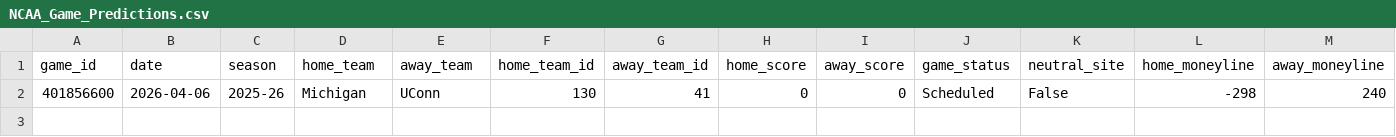
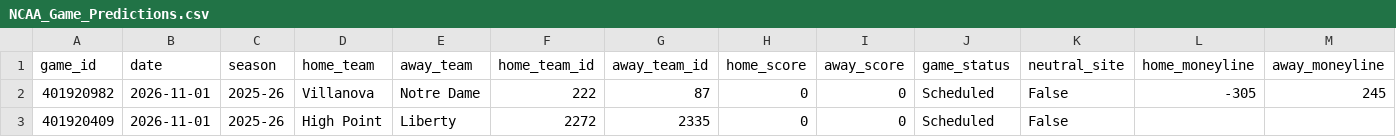
Before and after one commit to jgamblin/NCAA-Prediction, a CSV file: data/NCAA_Game_Predictions.csv, drawn as a sheet; only a part is shown; removed rows and columns are numbered as before the commit, all else as after; rows hold the shown columns only; the diff names each change by its address in the sheet, - before the commit and + after, or states it on an @@ line.

```diff
--- a/data/NCAA_Game_Predictions.csv
+++ b/data/NCAA_Game_Predictions.csv
-row 2: 401856600 | 2026-04-06 | 2025-26 | Michigan | UConn | 130 | 41 | 0 | 0 | Scheduled | False | -298 | 240
+row 2: 401920982 | 2026-11-01 | 2025-26 | Villanova | Notre Dame | 222 | 87 | 0 | 0 | Scheduled | False | -305 | 245
+row 3: 401920409 | 2026-11-01 | 2025-26 | High Point | Liberty | 2272 | 2335 | 0 | 0 | Scheduled | False
```
Also changed, not shown: data/Adaptive_Feature_Importance.csv, 10 other files.
